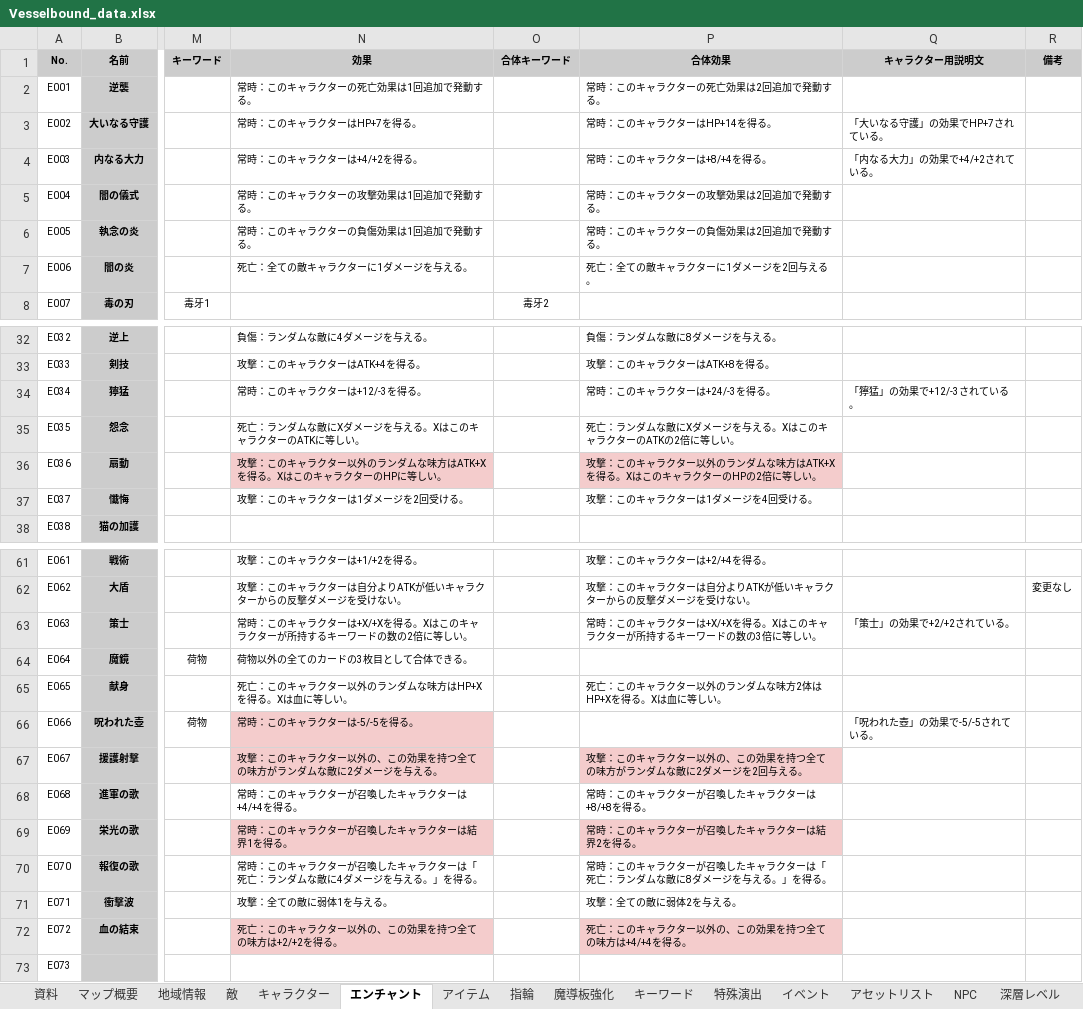
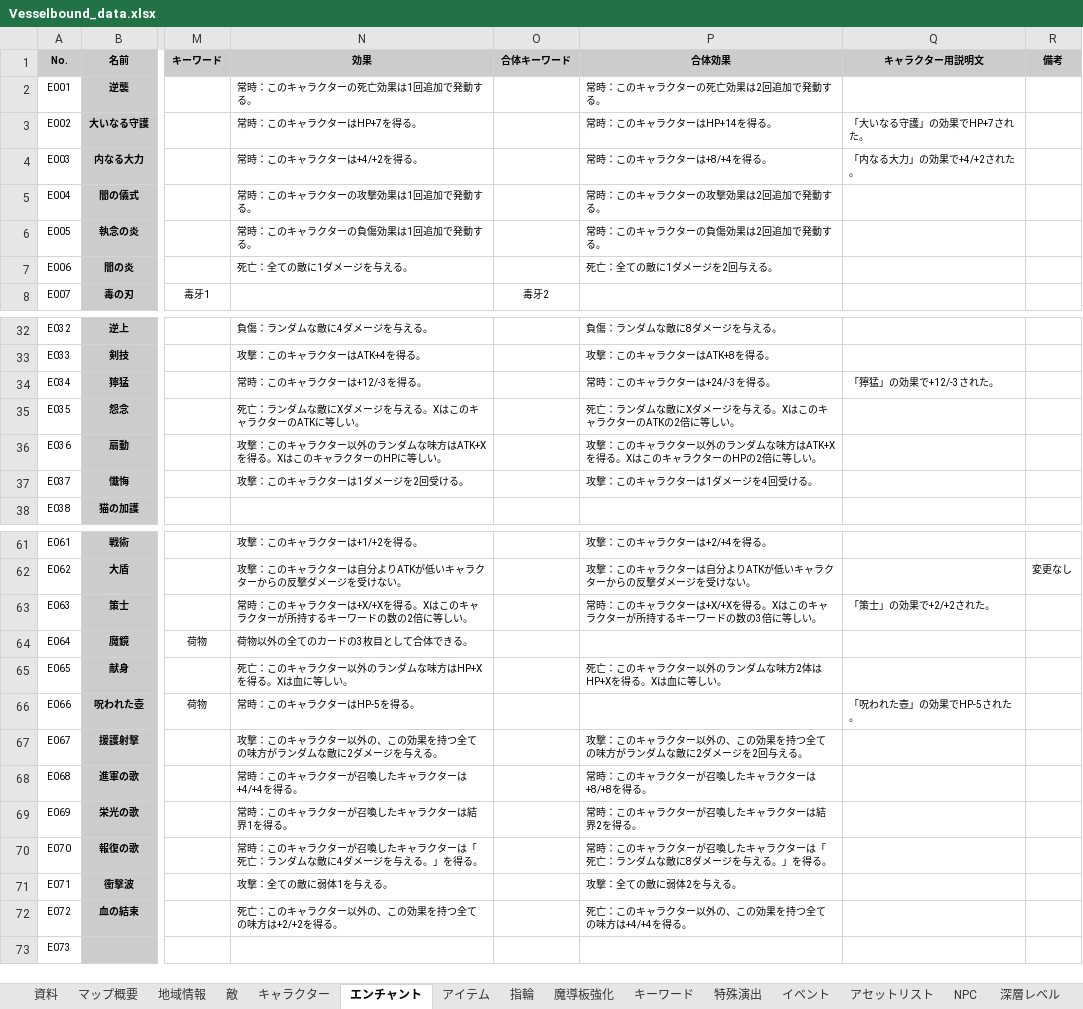
Before and after one commit to Yuki-fa/Vesselbound, an Excel workbook: prototype/Vesselbound_data.xlsx, sheet エンチャント, drawn as a sheet; only a part is shown, gaps mark what is left out; values as stored, in another font and other column widths than the file's, no borders; charts and pictures not drawn; the diff names each change by its address in the sheet, - before the commit and + after, or states it on an @@ line.

```diff
--- a/prototype/Vesselbound_data.xlsx (sheet エンチャント)
+++ b/prototype/Vesselbound_data.xlsx (sheet エンチャント)
-Q3 (キャラクター用説明文): 「大いなる守護」の効果でHP+7されている。
+Q3 (キャラクター用説明文): 「大いなる守護」の効果でHP+7された。
-Q4 (キャラクター用説明文): 「内なる大力」の効果で+4/+2されている。
+Q4 (キャラクター用説明文): 「内なる大力」の効果で+4/+2された。
-N7 (効果): 死亡：全ての敵キャラクターに1ダメージを与える。
+N7 (効果): 死亡：全ての敵に1ダメージを与える。
-P7 (合体効果): 死亡：全ての敵キャラクターに1ダメージを2回与える。
+P7 (合体効果): 死亡：全ての敵に1ダメージを2回与える。
-Q34 (キャラクター用説明文): 「獰猛」の効果で+12/-3されている。
+Q34 (キャラクター用説明文): 「獰猛」の効果で+12/-3された。
-N36 fill: #F4CCCC
+N36 fill: none
-P36 fill: #F4CCCC
+P36 fill: none
-Q63 (キャラクター用説明文): 「策士」の効果で+2/+2されている。
+Q63 (キャラクター用説明文): 「策士」の効果で+2/+2された。
-N66 (効果): 常時：このキャラクターは-5/-5を得る。
+N66 (効果): 常時：このキャラクターはHP-5を得る。
-N66:N67 fill: #F4CCCC
+N66:N67 fill: none
-Q66 (キャラクター用説明文): 「呪われた壺」の効果で-5/-5されている。
+Q66 (キャラクター用説明文): 「呪われた壺」の効果でHP-5された。
-P67 fill: #F4CCCC
+P67 fill: none
-N69 fill: #F4CCCC
+N69 fill: none
-P69 fill: #F4CCCC
+P69 fill: none
-N72 fill: #F4CCCC
+N72 fill: none
-P72 fill: #F4CCCC
+P72 fill: none
```
Also changed, not shown: sheet キャラクター, sheet 敵, sheet 指輪, sheet テキストメッセージ, sheet アセットリスト, sheet 資料, 2 more sheets, 26 other files.
